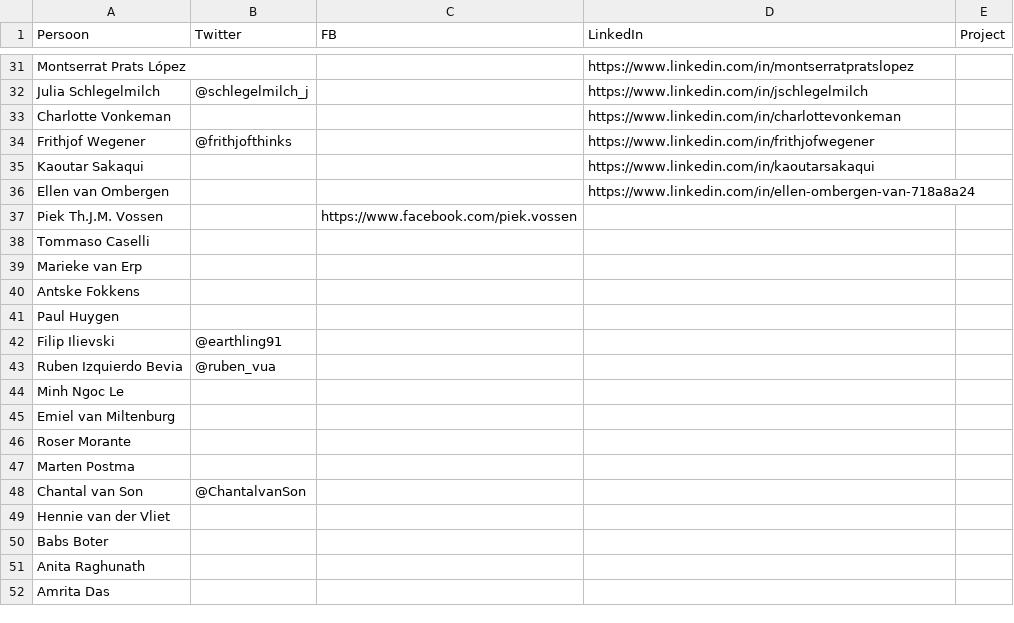
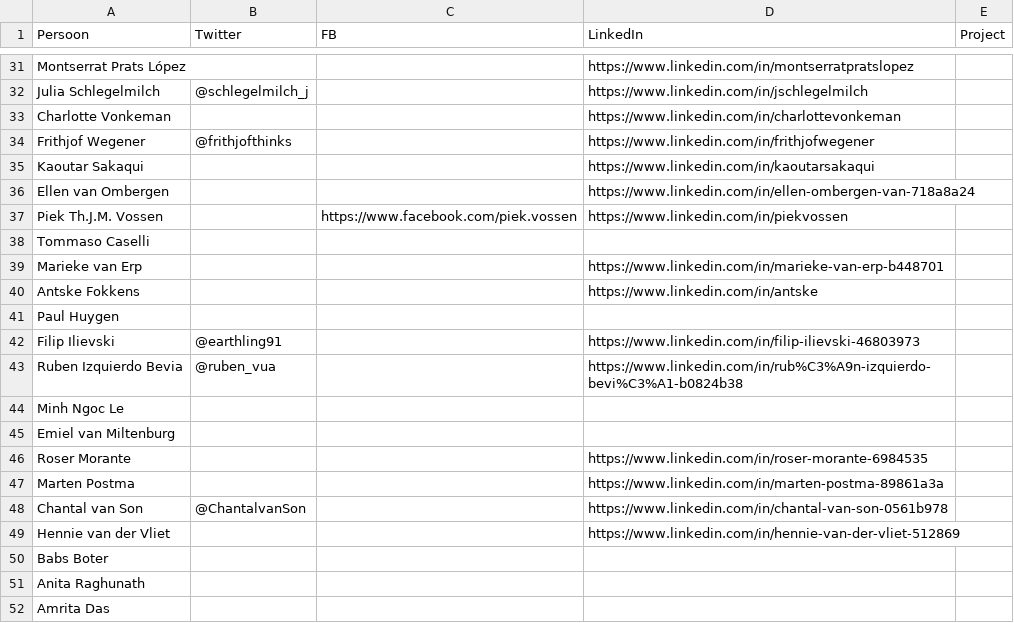
Before and after one commit to fmvb/social-web, a CSV file: social-app/Social.Media.-.The.Network.Institute.csv, drawn as a sheet; only a part is shown, gaps mark what is left out.

Commit message:
CLTL linkedin accounts

```diff
--- a/social-app/Social.Media.-.The.Network.Institute.csv
+++ b/social-app/Social.Media.-.The.Network.Institute.csv
@@ -36,15 +36,15 @@ Kaoutar Sakaqui,,,https://www.linkedin.com/in/kaoutarsakaqui,
 Ellen van Ombergen,,,https://www.linkedin.com/in/ellen-ombergen-van-718a8a24,
-Piek Th.J.M. Vossen,,https://www.facebook.com/piek.vossen,,
+Piek Th.J.M. Vossen,,https://www.facebook.com/piek.vossen,https://www.linkedin.com/in/piekvossen,
 Tommaso Caselli,,,,
-Marieke van Erp,,,,
-Antske Fokkens,,,,
+Marieke van Erp,,,https://www.linkedin.com/in/marieke-van-erp-b448701,
+Antske Fokkens,,,https://www.linkedin.com/in/antske,
 Paul Huygen,,,,
-Filip Ilievski,@earthling91,,,
-Ruben Izquierdo Bevia,@ruben_vua ,,,
+Filip Ilievski,@earthling91,,https://www.linkedin.com/in/filip-ilievski-46803973,
+Ruben Izquierdo Bevia,@ruben_vua ,,https://www.linkedin.com/in/rub%C3%A9n-izquierdo-bevi%C3%A1-b0824b38,
 Minh Ngoc Le,,,,
 Emiel van Miltenburg,,,,
-Roser Morante,,,,
-Marten Postma,,,,
-Chantal van Son,@ChantalvanSon,,,
-Hennie van der Vliet,,,,
+Roser Morante,,,https://www.linkedin.com/in/roser-morante-6984535,
+Marten Postma,,,https://www.linkedin.com/in/marten-postma-89861a3a,
+Chantal van Son,@ChantalvanSon,,https://www.linkedin.com/in/chantal-van-son-0561b978,
+Hennie van der Vliet,,,https://www.linkedin.com/in/hennie-van-der-vliet-512869,
 Babs Boter,,,,
```
